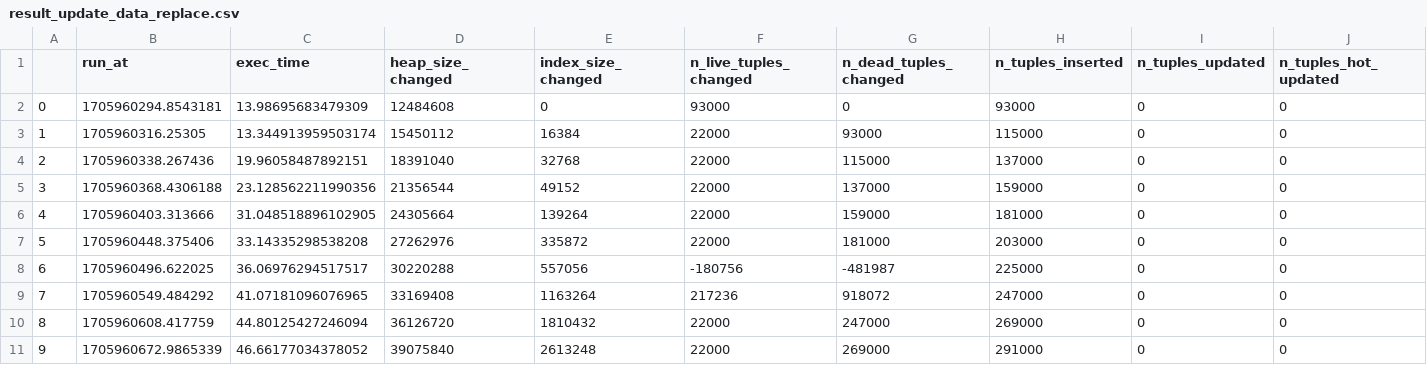
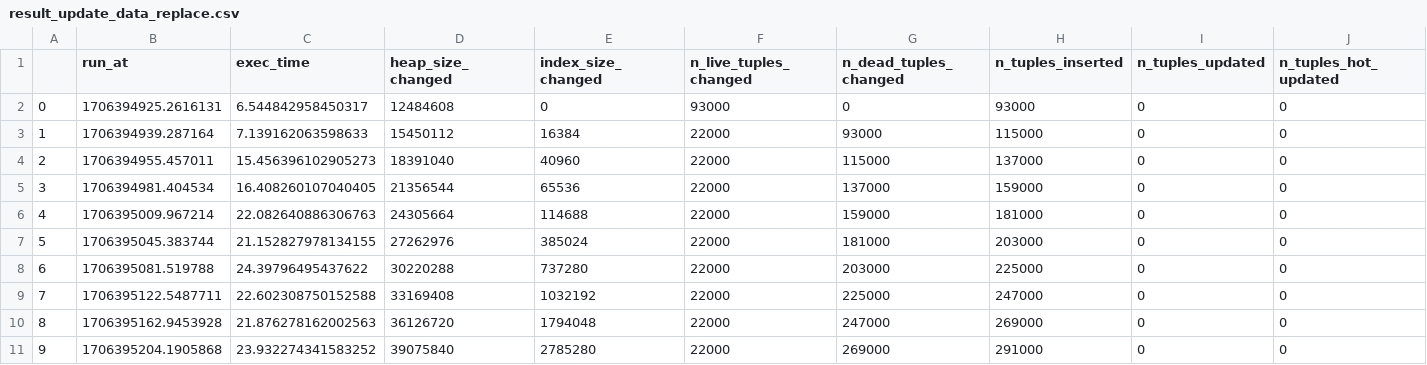
Before and after one commit to ddkhoa/learning-note, a CSV file: postgres/cdc/result/high_diff_ratio/result_update_data_replace.csv, drawn as a sheet; only a part is shown; the diff covers the shown part only; the diff names each change by its address in the sheet, - before the commit and + after, or states it on an @@ line.

```diff
--- a/postgres/cdc/result/high_diff_ratio/result_update_data_replace.csv
+++ b/postgres/cdc/result/high_diff_ratio/result_update_data_replace.csv
-B2 (run_at): 1705960294.8543181
+B2 (run_at): 1706394925.2616131
-C2 (exec_time): 13.98695683479309
+C2 (exec_time): 6.544842958450317
-B3 (run_at): 1705960316.25305
+B3 (run_at): 1706394939.287164
-C3 (exec_time): 13.344913959503174
+C3 (exec_time): 7.139162063598633
-B4 (run_at): 1705960338.267436
+B4 (run_at): 1706394955.457011
-C4 (exec_time): 19.96058487892151
+C4 (exec_time): 15.456396102905273
-E4 (index_size_changed): 32768
+E4 (index_size_changed): 40960
-B5 (run_at): 1705960368.4306188
+B5 (run_at): 1706394981.404534
-C5 (exec_time): 23.128562211990356
+C5 (exec_time): 16.408260107040405
-E5 (index_size_changed): 49152
+E5 (index_size_changed): 65536
-B6 (run_at): 1705960403.313666
+B6 (run_at): 1706395009.967214
-C6 (exec_time): 31.048518896102905
+C6 (exec_time): 22.082640886306763
-E6 (index_size_changed): 139264
+E6 (index_size_changed): 114688
-B7 (run_at): 1705960448.375406
+B7 (run_at): 1706395045.383744
-C7 (exec_time): 33.14335298538208
+C7 (exec_time): 21.152827978134155
-E7 (index_size_changed): 335872
+E7 (index_size_changed): 385024
-B8 (run_at): 1705960496.622025
+B8 (run_at): 1706395081.519788
-C8 (exec_time): 36.06976294517517
+C8 (exec_time): 24.39796495437622
-E8 (index_size_changed): 557056
+E8 (index_size_changed): 737280
-F8 (n_live_tuples_changed): -180756
+F8 (n_live_tuples_changed): 22000
-G8 (n_dead_tuples_changed): -481987
+G8 (n_dead_tuples_changed): 203000
-B9 (run_at): 1705960549.484292
+B9 (run_at): 1706395122.5487711
-C9 (exec_time): 41.07181096076965
+C9 (exec_time): 22.602308750152588
-E9 (index_size_changed): 1163264
+E9 (index_size_changed): 1032192
-F9 (n_live_tuples_changed): 217236
+F9 (n_live_tuples_changed): 22000
-G9 (n_dead_tuples_changed): 918072
+G9 (n_dead_tuples_changed): 225000
-B10 (run_at): 1705960608.417759
+B10 (run_at): 1706395162.9453928
-C10 (exec_time): 44.80125427246094
+C10 (exec_time): 21.876278162002563
-E10 (index_size_changed): 1810432
+E10 (index_size_changed): 1794048
-B11 (run_at): 1705960672.9865339
+B11 (run_at): 1706395204.1905868
-C11 (exec_time): 46.66177034378052
+C11 (exec_time): 23.932274341583252
-E11 (index_size_changed): 2613248
+E11 (index_size_changed): 2785280
```
Also changed, not shown: 22 edited cells elsewhere in this file, postgres/cdc/result/high_diff_ratio/result_update_data_incremental.csv, postgres/cdc/result/low_diff_ratio/result_update_data_incremental.csv, 19 other files.
